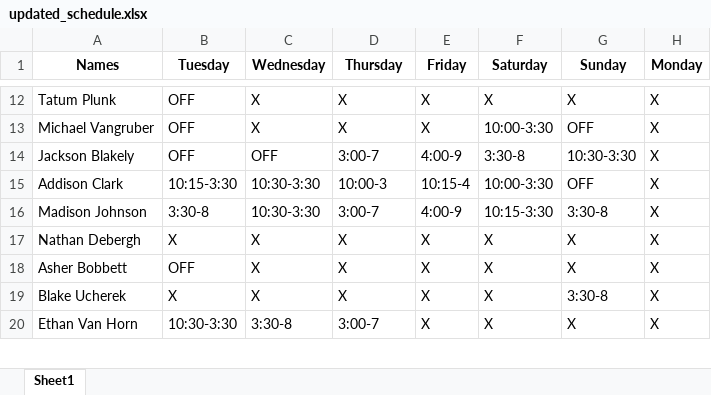
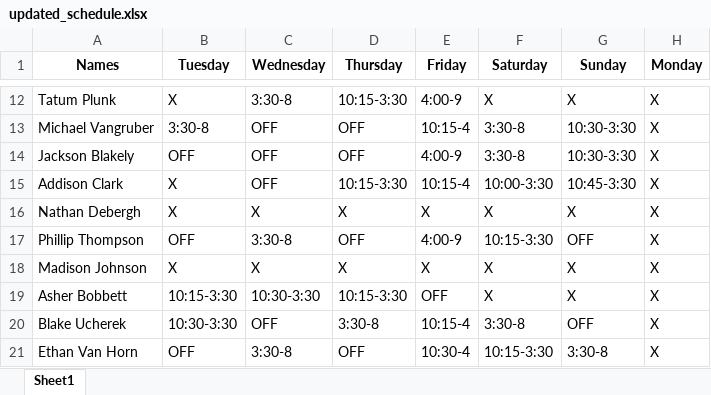
Before and after one commit to BlakeButz/GleneaglesSchedule, an Excel workbook: updated_schedule.xlsx, sheet Sheet1, drawn as a sheet; only a part is shown, gaps mark what is left out; values as stored, in another font and other column widths than the file's, no borders; removed rows and columns are numbered as before the commit, all else as after; the diff covers the shown part only; the diff names each change by its address in the sheet, - before the commit and + after, or states it on an @@ line.

```diff
--- a/updated_schedule.xlsx (sheet Sheet1)
+++ b/updated_schedule.xlsx (sheet Sheet1)
-B12 (Tuesday): OFF
+B12 (Tuesday): X
-C12 (Wednesday): X
+C12 (Wednesday): 3:30-8
-D12 (Thursday): X
+D12 (Thursday): 10:15-3:30
-E12 (Friday): X
+E12 (Friday): 4:00-9
-B13 (Tuesday): OFF
+B13 (Tuesday): 3:30-8
-C13 (Wednesday): X
+C13 (Wednesday): OFF
-D13 (Thursday): X
+D13 (Thursday): OFF
-E13 (Friday): X
+E13 (Friday): 10:15-4
-F13 (Saturday): 10:00-3:30
+F13 (Saturday): 3:30-8
-G13 (Sunday): OFF
+G13 (Sunday): 10:30-3:30
-D14 (Thursday): 3:00-7
+D14 (Thursday): OFF
-B15 (Tuesday): 10:15-3:30
+B15 (Tuesday): X
-C15 (Wednesday): 10:30-3:30
+C15 (Wednesday): OFF
-D15 (Thursday): 10:00-3
+D15 (Thursday): 10:15-3:30
-G15 (Sunday): OFF
+G15 (Sunday): 10:45-3:30
-row 16: Madison Johnson | 3:30-8 | 10:30-3:30 | 3:00-7 | 4:00-9 | 10:15-3:30 | 3:30-8 | X
+row 17: Phillip Thompson | OFF | 3:30-8 | OFF | 4:00-9 | 10:15-3:30 | OFF | X
+row 18: Madison Johnson | X | X | X | X | X | X | X
-B19 (Tuesday): OFF
+B19 (Tuesday): 10:15-3:30
-C19 (Wednesday): X
+C19 (Wednesday): 10:30-3:30
-D19 (Thursday): X
+D19 (Thursday): 10:15-3:30
-E19 (Friday): X
+E19 (Friday): OFF
-B20 (Tuesday): X
+B20 (Tuesday): 10:30-3:30
-C20 (Wednesday): X
+C20 (Wednesday): OFF
-D20 (Thursday): X
+D20 (Thursday): 3:30-8
-E20 (Friday): X
+E20 (Friday): 10:15-4
-F20 (Saturday): X
+F20 (Saturday): 3:30-8
-G20 (Sunday): 3:30-8
+G20 (Sunday): OFF
-B21 (Tuesday): 10:30-3:30
+B21 (Tuesday): OFF
-D21 (Thursday): 3:00-7
+D21 (Thursday): OFF
-E21 (Friday): X
+E21 (Friday): 10:30-4
-F21 (Saturday): X
+F21 (Saturday): 10:15-3:30
-G21 (Sunday): X
+G21 (Sunday): 3:30-8
```
Also changed, not shown: 1 added row, 3 removed rows and 62 edited cells elsewhere in this sheet, schedule.xlsx, 5 other files.
